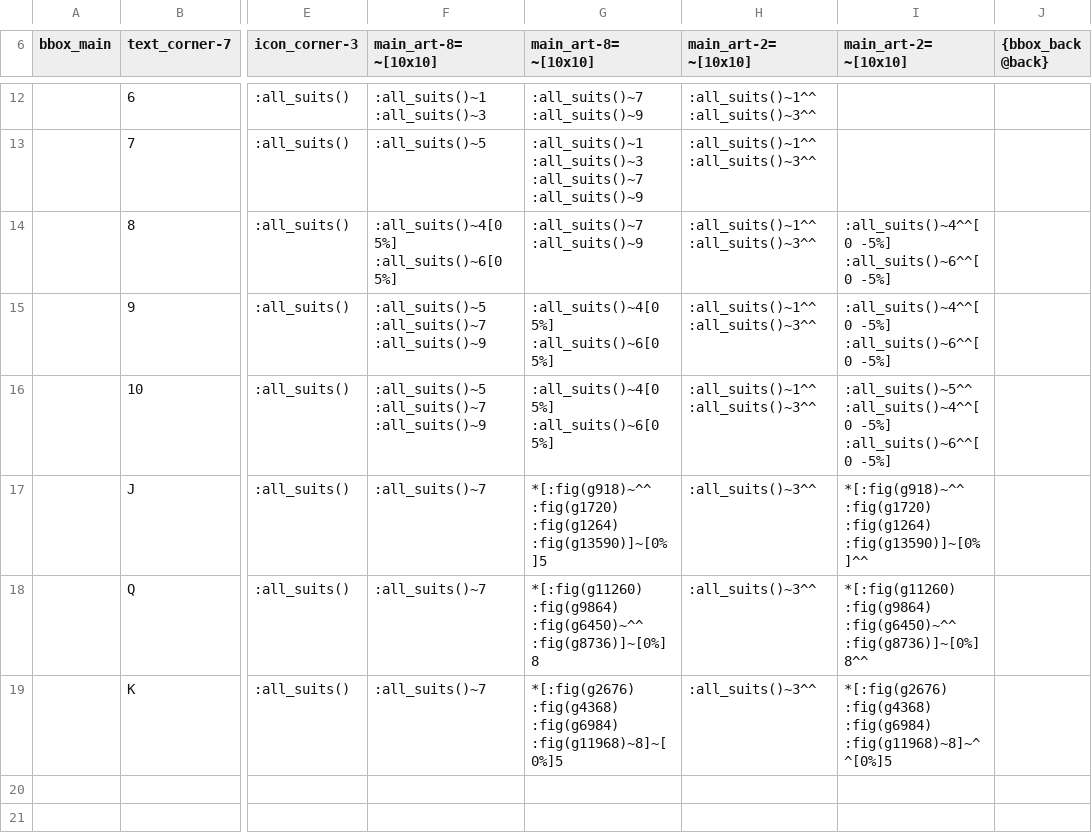
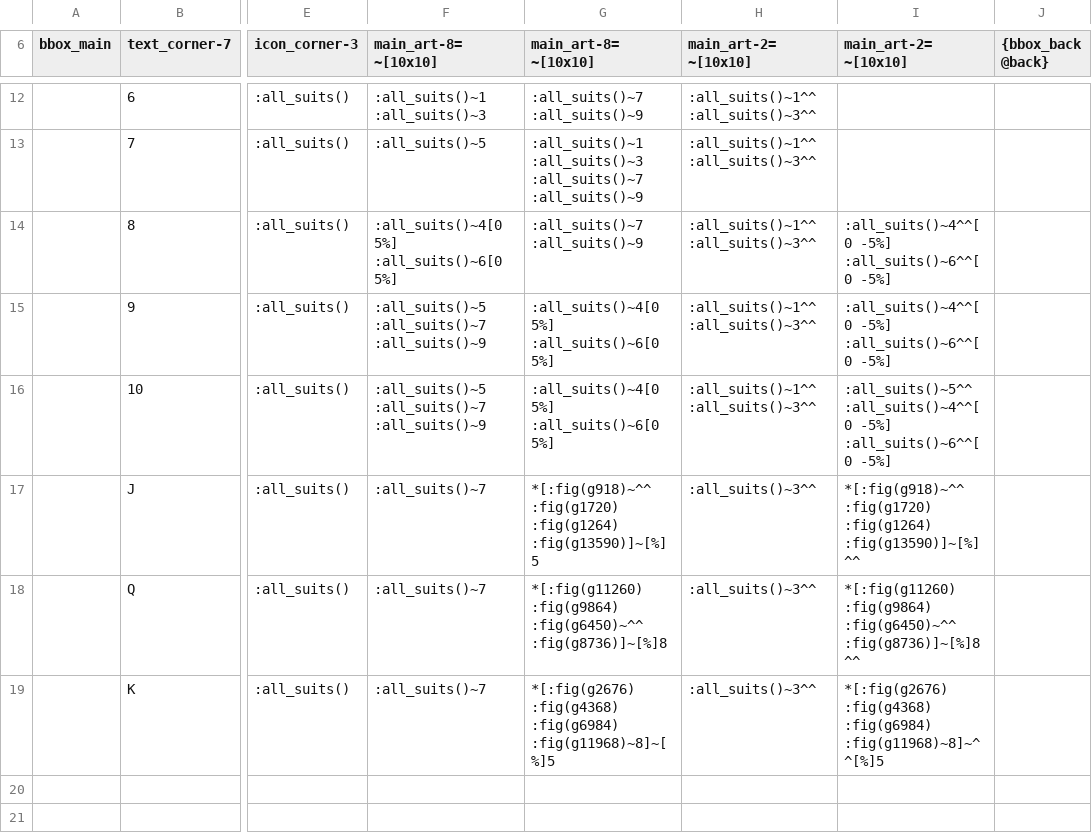
Before and after one commit to xoellijo/pnpink, a CSV file: src/examples/poker_deck.csv, drawn as a sheet; only a part is shown, gaps mark what is left out; the diff names each change by its address in the sheet, - before the commit and + after, or states it on an @@ line.

```diff
--- a/src/examples/poker_deck.csv
+++ b/src/examples/poker_deck.csv
-G17 (main_art-8=~[10x10]): …:fig(g1720) :fig(g1264) :fig(g13590)]~[0%]5
+G17 (main_art-8=~[10x10]): …:fig(g1720) :fig(g1264) :fig(g13590)]~[%]5
-I17 (main_art-2=~[10x10]): …:fig(g1720) :fig(g1264) :fig(g13590)]~[0%]^^
+I17 (main_art-2=~[10x10]): …:fig(g1720) :fig(g1264) :fig(g13590)]~[%]^^
-G18 (main_art-8=~[10x10]): …:fig(g9864) :fig(g6450)~^^ :fig(g8736)]~[0%]8
+G18 (main_art-8=~[10x10]): …:fig(g9864) :fig(g6450)~^^ :fig(g8736)]~[%]8
-I18 (main_art-2=~[10x10]): …:fig(g9864) :fig(g6450)~^^ :fig(g8736)]~[0%]8^^
+I18 (main_art-2=~[10x10]): …:fig(g9864) :fig(g6450)~^^ :fig(g8736)]~[%]8^^
-G19 (main_art-8=~[10x10]): …:fig(g4368) :fig(g6984) :fig(g11968)~8]~[0%]5
+G19 (main_art-8=~[10x10]): …:fig(g4368) :fig(g6984) :fig(g11968)~8]~[%]5
-I19 (main_art-2=~[10x10]): …:fig(g4368) :fig(g6984) :fig(g11968)~8]~^^[0%]5
+I19 (main_art-2=~[10x10]): …:fig(g4368) :fig(g6984) :fig(g11968)~8]~^^[%]5
```
Also changed, not shown: 26 other files.
